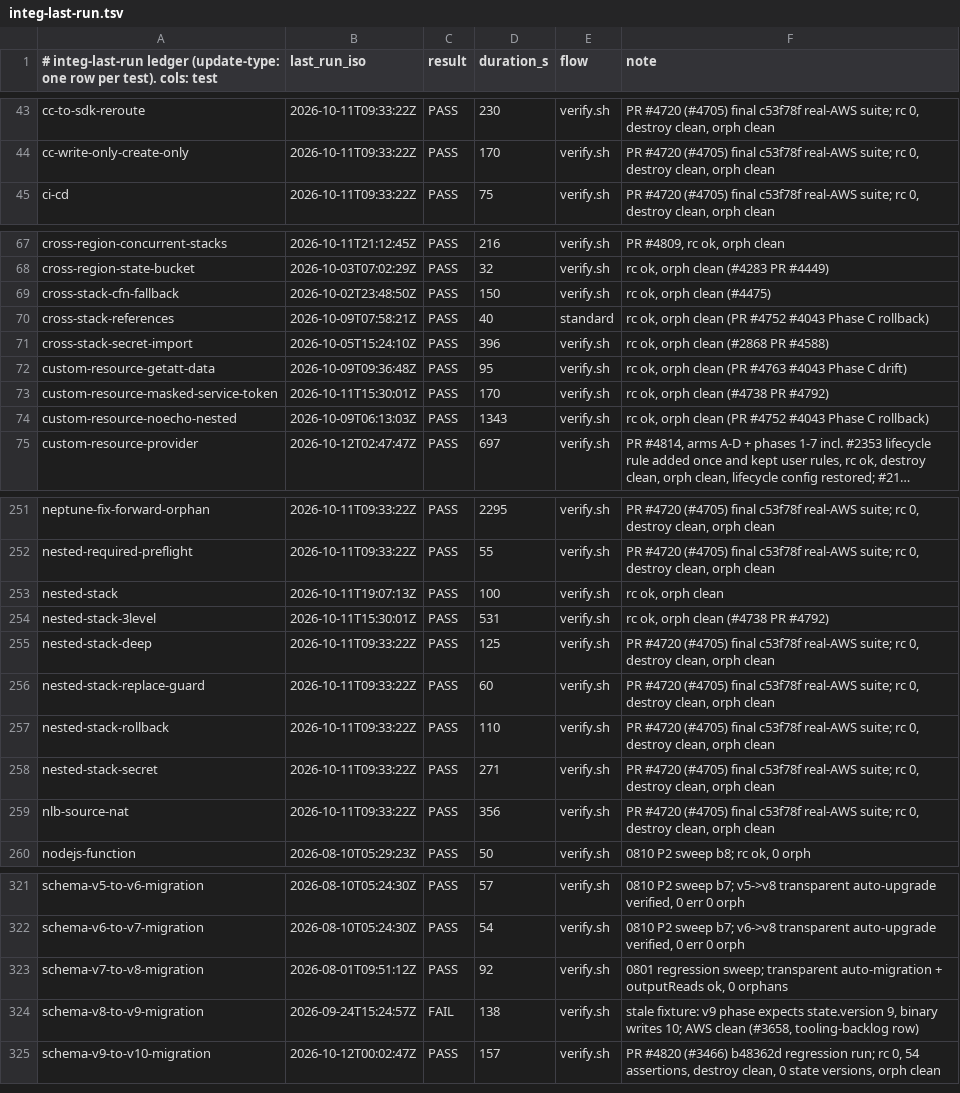
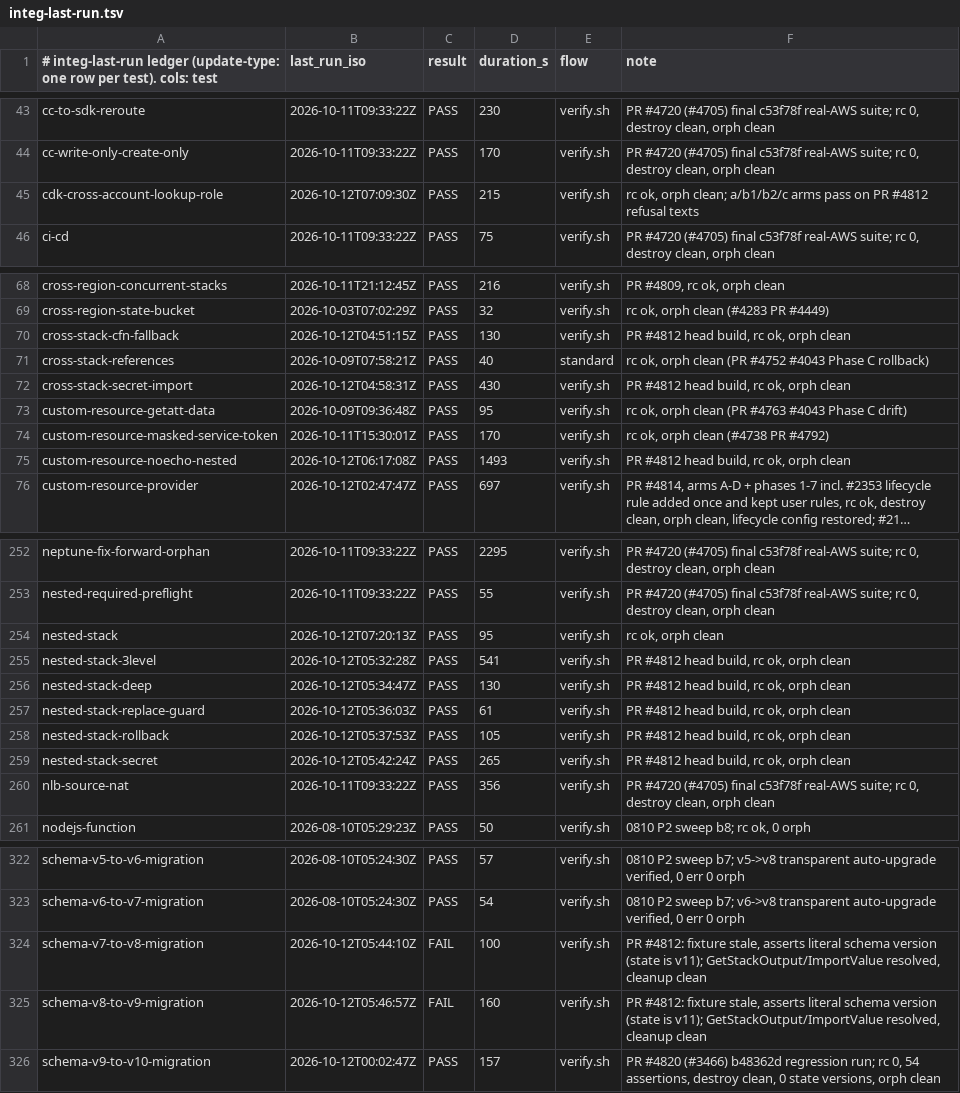
Before and after one commit to cm-suzuki-ryo/cdkd, a TSV file: docs/_generated/integ-last-run.tsv, drawn as a sheet; only a part is shown, gaps mark what is left out; long unchanged cells end in …; addresses are those after the commit; the diff covers the shown part only; the diff names each change by its address in the sheet, - before the commit and + after, or states it on an @@ line.

Commit message:
fix(cross-stack): read a CDK-generated cross-account Fn::GetStackOutput through the producer's lookup role (#4812)

```diff
--- a/docs/_generated/integ-last-run.tsv
+++ b/docs/_generated/integ-last-run.tsv
+row 45: cdk-cross-account-lookup-role | 2026-10-12T07:09:30Z | PASS | 215 | verify.sh | rc ok, orph clean; a/b1/b2/c arms pass on PR #4812 refusal texts
-B70 (last_run_iso): 2026-10-02T23:48:50Z
+B70 (last_run_iso): 2026-10-12T04:51:15Z
-D70 (duration_s): 150
+D70 (duration_s): 130
-F70 (note): rc ok, orph clean (#4475)
+F70 (note): PR #4812 head build, rc ok, orph clean
-B72 (last_run_iso): 2026-10-05T15:24:10Z
+B72 (last_run_iso): 2026-10-12T04:58:31Z
-D72 (duration_s): 396
+D72 (duration_s): 430
-F72 (note): rc ok, orph clean (#2868 PR #4588)
+F72 (note): PR #4812 head build, rc ok, orph clean
-B75 (last_run_iso): 2026-10-09T06:13:03Z
+B75 (last_run_iso): 2026-10-12T06:17:08Z
-D75 (duration_s): 1343
+D75 (duration_s): 1493
-F75 (note): rc ok, orph clean (PR #4752 #4043 Phase C rollback)
+F75 (note): PR #4812 head build, rc ok, orph clean
-B254 (last_run_iso): 2026-10-11T19:07:13Z
+B254 (last_run_iso): 2026-10-12T07:20:13Z
-D254 (duration_s): 100
+D254 (duration_s): 95
-B255 (last_run_iso): 2026-10-11T15:30:01Z
+B255 (last_run_iso): 2026-10-12T05:32:28Z
-D255 (duration_s): 531
+D255 (duration_s): 541
-F255 (note): rc ok, orph clean (#4738 PR #4792)
+F255 (note): PR #4812 head build, rc ok, orph clean
-B256 (last_run_iso): 2026-10-11T09:33:22Z
+B256 (last_run_iso): 2026-10-12T05:34:47Z
-D256 (duration_s): 125
+D256 (duration_s): 130
-F256:F259 (note): PR #4720 (#4705) final c53f78f real-AWS suite; rc 0, destroy clean, orph clean
+F256:F259 (note): PR #4812 head build, rc ok, orph clean
-B257 (last_run_iso): 2026-10-11T09:33:22Z
+B257 (last_run_iso): 2026-10-12T05:36:03Z
-D257 (duration_s): 60
+D257 (duration_s): 61
-B258 (last_run_iso): 2026-10-11T09:33:22Z
+B258 (last_run_iso): 2026-10-12T05:37:53Z
-D258 (duration_s): 110
+D258 (duration_s): 105
-B259 (last_run_iso): 2026-10-11T09:33:22Z
+B259 (last_run_iso): 2026-10-12T05:42:24Z
-D259 (duration_s): 271
+D259 (duration_s): 265
-B324 (last_run_iso): 2026-08-01T09:51:12Z
+B324 (last_run_iso): 2026-10-12T05:44:10Z
-C324 (result): PASS
+C324 (result): FAIL
-D324 (duration_s): 92
+D324 (duration_s): 100
-F324 (note): 0801 regression sweep; transparent auto-migration + outputReads ok, 0 orphans
+F324 (note): PR #4812: fixture stale, asserts literal schema version (state is v11); GetStackOutput/ImportValue resolved, cleanup clean
-B325 (last_run_iso): 2026-09-24T15:24:57Z
+B325 (last_run_iso): 2026-10-12T05:46:57Z
-D325 (duration_s): 138
+D325 (duration_s): 160
-F325 (note): stale fixture: v9 phase expects state.version 9, binary writes 10; AWS clean (#3658, tooling-backlog row)
+F325 (note): PR #4812: fixture stale, asserts literal schema version (state is v11); GetStackOutput/ImportValue resolved, cleanup clean
```
Also changed, not shown: 24 edited cells elsewhere in this file, 37 other files.
